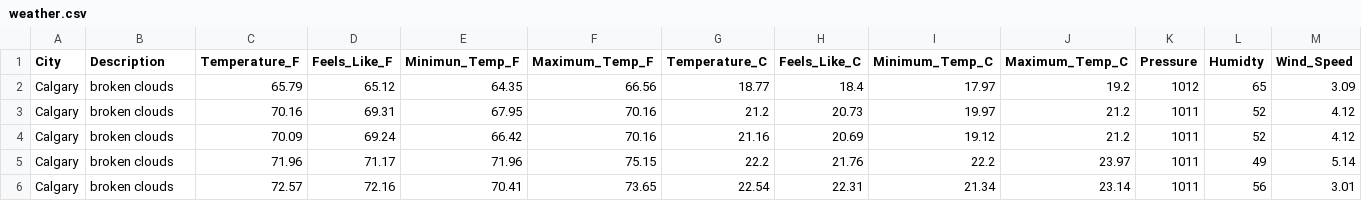
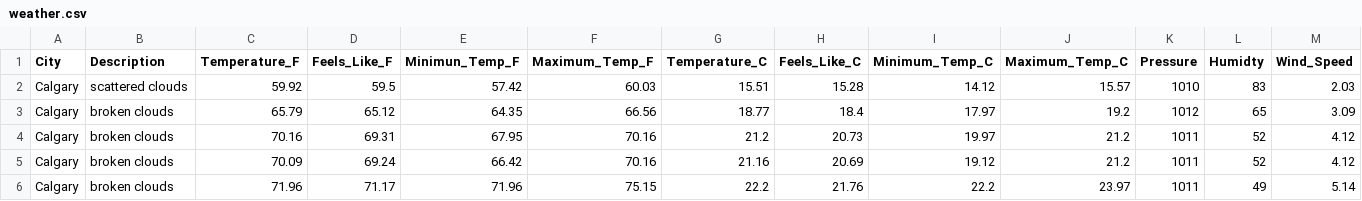
Before and after one commit to dabson2020/Projects, a CSV file: Data_Analysis_and_Data_Engr_Projects/Airflow_Projects/ETL_Weather_Data/concat_data/weather.csv, drawn as a sheet; only a part is shown; the shorter side is filled out with more unchanged rows; rows hold the shown columns only; the diff names each change by its address in the sheet, - before the commit and + after, or states it on an @@ line.

Commit message:
Add today's weather data

```diff
--- a/Data_Analysis_and_Data_Engr_Projects/Airflow_Projects/ETL_Weather_Data/concat_data/weather.csv
+++ b/Data_Analysis_and_Data_Engr_Projects/Airflow_Projects/ETL_Weather_Data/concat_data/weather.csv
+row 2: Calgary | scattered clouds | 59.92 | 59.5 | 57.42 | 60.03 | 15.51 | 15.28 | 14.12 | 15.57 | 1010 | 83 | 2.03
```
